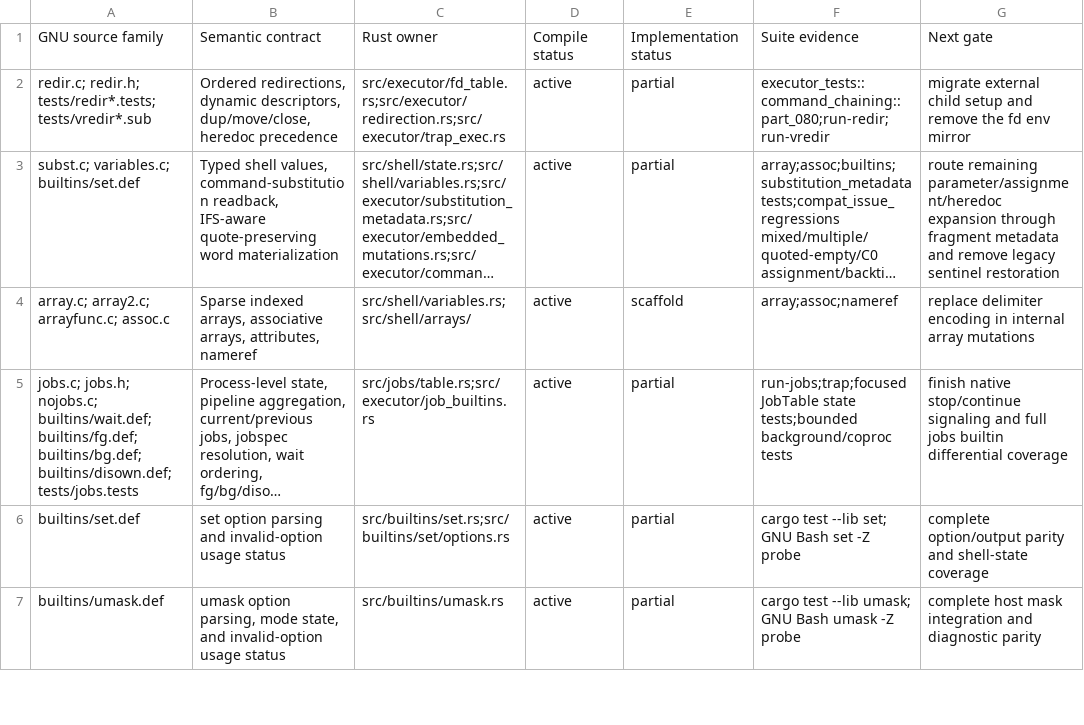
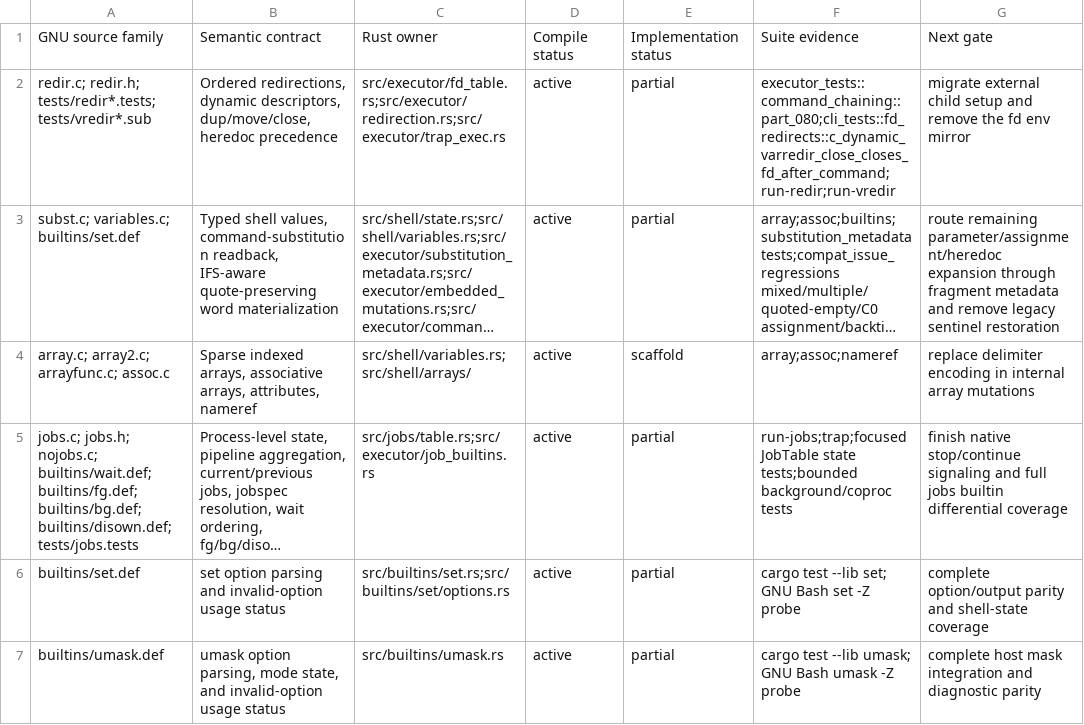
Before and after one commit to unixwin/bashrs, a TSV file: docs/semantic-ownership.tsv, drawn as a sheet; only a part is shown; long unchanged cells end in …; the diff names each change by its address in the sheet, - before the commit and + after, or states it on an @@ line.

Commit message:
test: cover varredir close lifetime

```diff
--- a/docs/semantic-ownership.tsv
+++ b/docs/semantic-ownership.tsv
-F2: executor_tests::command_chaining::part_080;run-redir;run-vredir
+F2: executor_tests::command_chaining::part_080;cli_tests::fd_redirects::c_dynamic_varredir_close_closes_fd_after_command;run-redir;run-vredir
```
Also changed, not shown: 2 other files.
